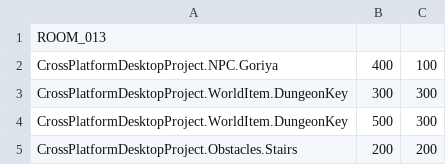
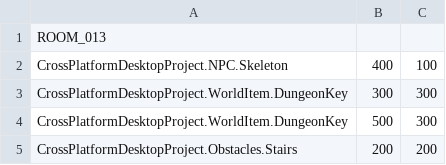
Before and after one commit to sweeneyde/3902-zelda-game, a CSV file: CrossPlatformDesktopProject/CrossPlatformDesktopProject/Levels/LevelCSV/RoomCSV/013.csv, drawn as a sheet.

```diff
--- a/CrossPlatformDesktopProject/CrossPlatformDesktopProject/Levels/LevelCSV/RoomCSV/013.csv
+++ b/CrossPlatformDesktopProject/CrossPlatformDesktopProject/Levels/LevelCSV/RoomCSV/013.csv
@@ -1,3 +1,3 @@
 ROOM_013
-CrossPlatformDesktopProject.NPC.Goriya,400,100
+CrossPlatformDesktopProject.NPC.Skeleton,400,100
 CrossPlatformDesktopProject.WorldItem.DungeonKey,300,300
```
Also changed, not shown: 14 other files.
